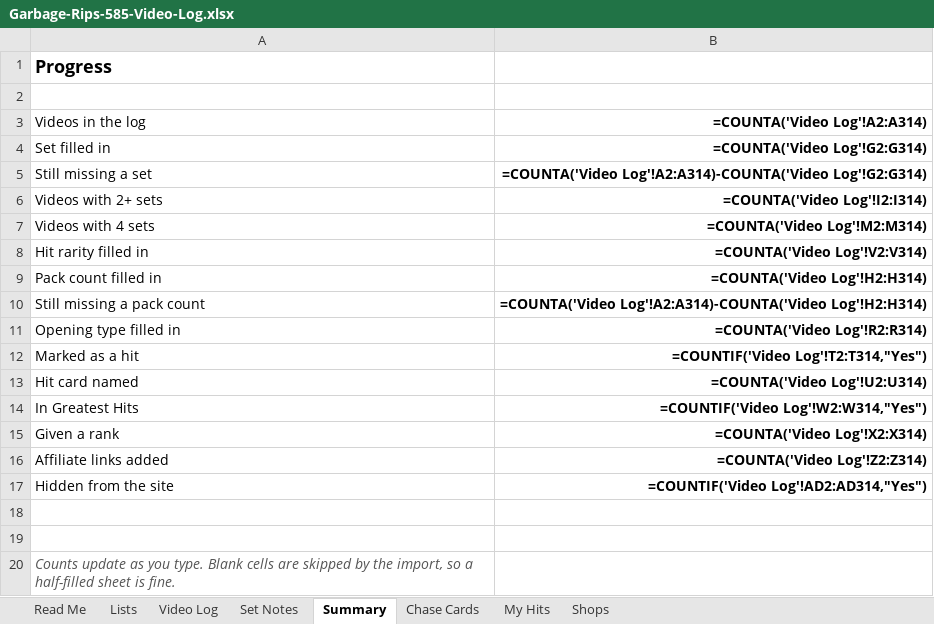
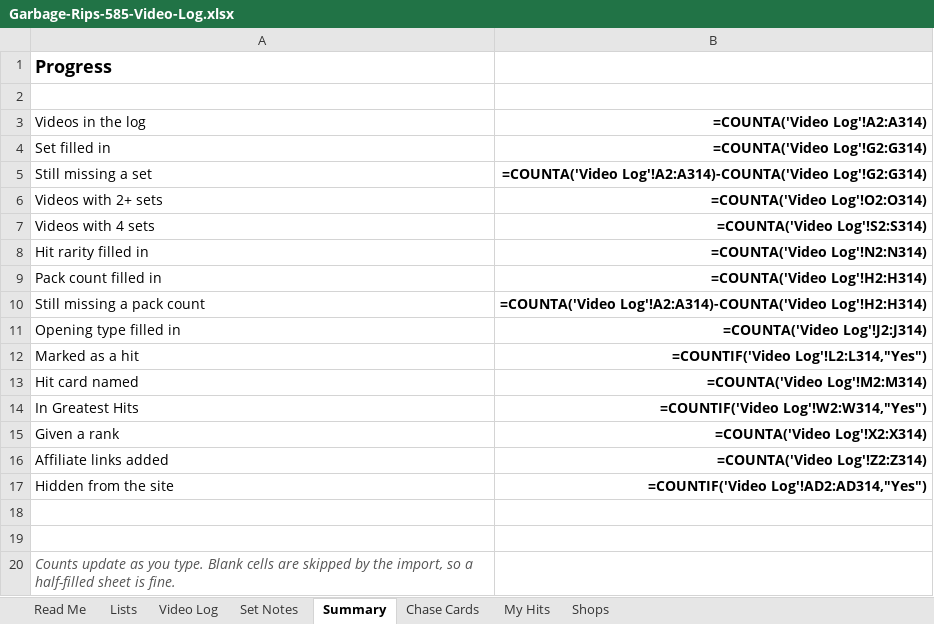
Before and after one commit to garbagerips585/garbagerips585.github.io, an Excel workbook: Garbage-Rips-585-Video-Log.xlsx, sheet Summary, drawn as a sheet; values as stored, in another font and other column widths than the file's, no borders; formulas without a stored value are shown as written; the diff names each change by its address in the sheet, - before the commit and + after, or states it on an @@ line.

```diff
--- a/Garbage-Rips-585-Video-Log.xlsx (sheet Summary)
+++ b/Garbage-Rips-585-Video-Log.xlsx (sheet Summary)
-B6 (=COUNTA('Video Log'!A2:A314)): =COUNTA('Video Log'!I2:I314)
+B6 (=COUNTA('Video Log'!A2:A314)): =COUNTA('Video Log'!O2:O314)
-B7 (=COUNTA('Video Log'!A2:A314)): =COUNTA('Video Log'!M2:M314)
+B7 (=COUNTA('Video Log'!A2:A314)): =COUNTA('Video Log'!S2:S314)
-B8 (=COUNTA('Video Log'!A2:A314)): =COUNTA('Video Log'!V2:V314)
+B8 (=COUNTA('Video Log'!A2:A314)): =COUNTA('Video Log'!N2:N314)
-B11 (=COUNTA('Video Log'!A2:A314)): =COUNTA('Video Log'!R2:R314)
+B11 (=COUNTA('Video Log'!A2:A314)): =COUNTA('Video Log'!J2:J314)
-B12 (=COUNTA('Video Log'!A2:A314)): =COUNTIF('Video Log'!T2:T314,"Yes")
+B12 (=COUNTA('Video Log'!A2:A314)): =COUNTIF('Video Log'!L2:L314,"Yes")
-B13 (=COUNTA('Video Log'!A2:A314)): =COUNTA('Video Log'!U2:U314)
+B13 (=COUNTA('Video Log'!A2:A314)): =COUNTA('Video Log'!M2:M314)
```
Also changed, not shown: sheet Lists, sheet Video Log, 5 other files.
